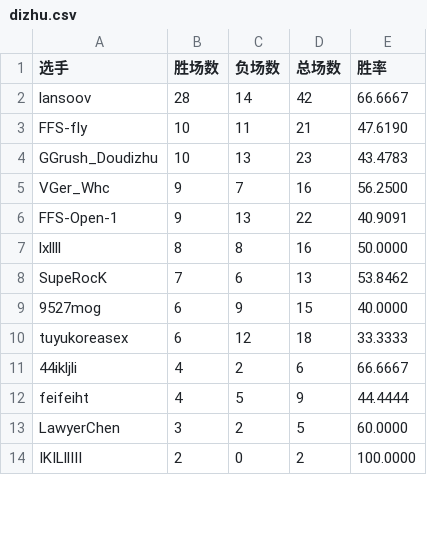
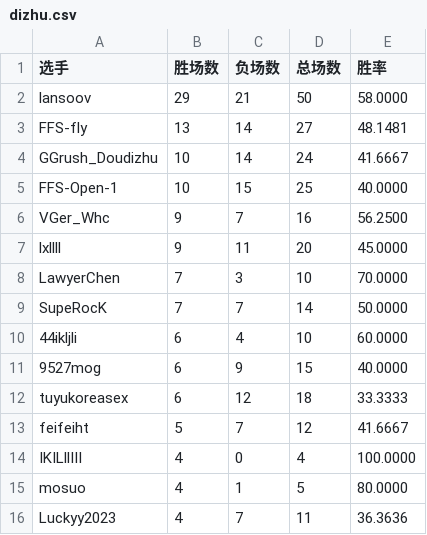
Before and after one commit to GGrush-Doudizhu/GGrush-Doudizhu.github.io, a CSV file: data/dizhu.csv, drawn as a sheet; only a part is shown; the diff covers the shown part only.

```diff
--- a/data/dizhu.csv
+++ b/data/dizhu.csv
@@ -1,14 +1,16 @@
 选手,胜场数,负场数,总场数,胜率
-lansoov,28,14,42,66.6667
-FFS-fly,10,11,21,47.6190
-GGrush_Doudizhu,10,13,23,43.4783
+lansoov,29,21,50,58.0000
+FFS-fly,13,14,27,48.1481
+GGrush_Doudizhu,10,14,24,41.6667
+FFS-Open-1,10,15,25,40.0000
 VGer_Whc,9,7,16,56.2500
-FFS-Open-1,9,13,22,40.9091
-lxllll,8,8,16,50.0000
-SupeRocK,7,6,13,53.8462
+lxllll,9,11,20,45.0000
+LawyerChen,7,3,10,70.0000
+SupeRocK,7,7,14,50.0000
+44ikljli,6,4,10,60.0000
 9527mog,6,9,15,40.0000
 tuyukoreasex,6,12,18,33.3333
-44ikljli,4,2,6,66.6667
-feifeiht,4,5,9,44.4444
-LawyerChen,3,2,5,60.0000
-IKILllIII,2,0,2,100.0000
+feifeiht,5,7,12,41.6667
+IKILllIII,4,0,4,100.0000
+mosuo,4,1,5,80.0000
+Luckyy2023,4,7,11,36.3636
```
Also changed, not shown: 5 added rows, 5 removed rows and 3 edited cells elsewhere in this file, data/all.csv, data/funong.csv, 3 other files.
